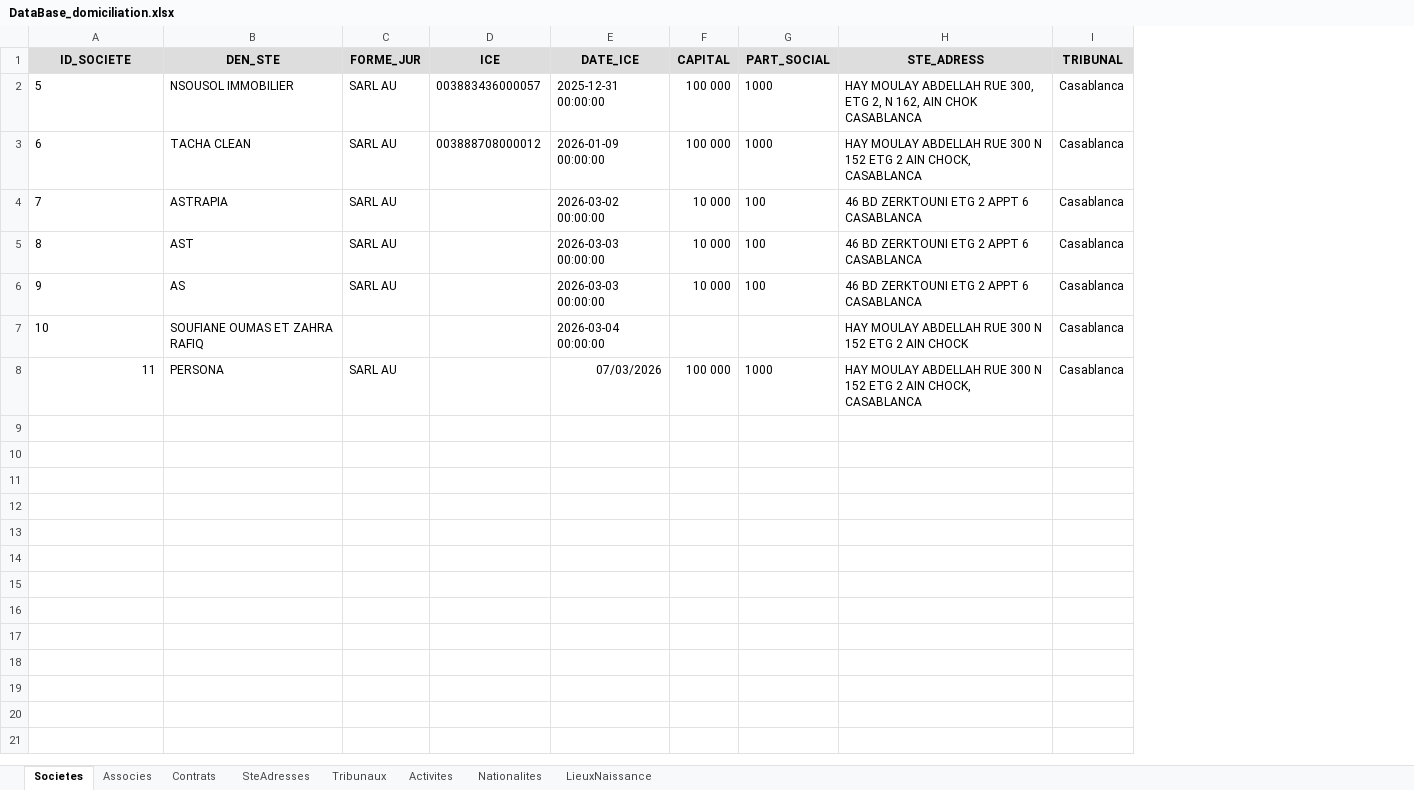
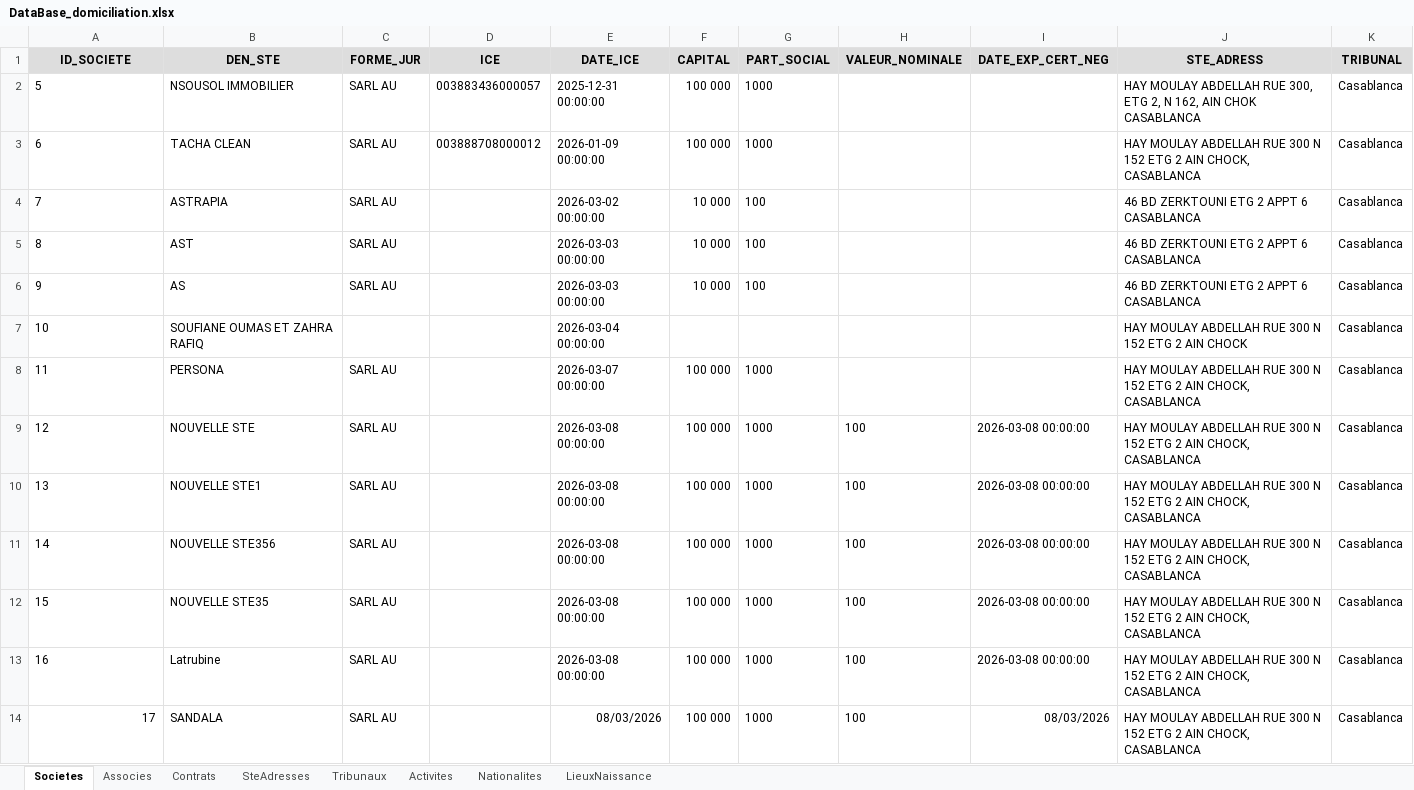
Before and after one commit to LearniTome/Center-Domiciliation-App, an Excel workbook: databases/DataBase_domiciliation.xlsx, sheet Societes, drawn as a sheet; values as stored, in another font and other column widths than the file's, no borders; the diff names each change by its address in the sheet, - before the commit and + after, or states it on an @@ line.

```diff
--- a/databases/DataBase_domiciliation.xlsx (sheet Societes)
+++ b/databases/DataBase_domiciliation.xlsx (sheet Societes)
+column H (VALEUR_NOMINALE), empty
+column I (DATE_EXP_CERT_NEG), empty
-A8 alignment: right
+A8 alignment: left
-E8 (DATE_ICE): 07/03/2026
+E8 (DATE_ICE): 2026-03-07 00:00:00
+row 9: 12 | NOUVELLE STE | SARL AU |  | 2026-03-08 00:00:00 | 100 000 | 1000 | 100 | 2026-03-08 00:00:00 | HAY MOULAY ABDELLAH RUE 300 N 152 ETG 2 AIN CHOCK, CASABLANCA | Casablanca
+row 10: 13 | NOUVELLE STE1 | SARL AU |  | 2026-03-08 00:00:00 | 100 000 | 1000 | 100 | 2026-03-08 00:00:00 | HAY MOULAY ABDELLAH RUE 300 N 152 ETG 2 AIN CHOCK, CASABLANCA | Casablanca
+row 11: 14 | NOUVELLE STE356 | SARL AU |  | 2026-03-08 00:00:00 | 100 000 | 1000 | 100 | 2026-03-08 00:00:00 | HAY MOULAY ABDELLAH RUE 300 N 152 ETG 2 AIN CHOCK, CASABLANCA | Casablanca
+row 12: 15 | NOUVELLE STE35 | SARL AU |  | 2026-03-08 00:00:00 | 100 000 | 1000 | 100 | 2026-03-08 00:00:00 | HAY MOULAY ABDELLAH RUE 300 N 152 ETG 2 AIN CHOCK, CASABLANCA | Casablanca
+row 13: 16 | Latrubine | SARL AU |  | 2026-03-08 00:00:00 | 100 000 | 1000 | 100 | 2026-03-08 00:00:00 | HAY MOULAY ABDELLAH RUE 300 N 152 ETG 2 AIN CHOCK, CASABLANCA | Casablanca
+row 14: 17 | SANDALA | SARL AU |  | 08/03/2026 | 100 000 | 1000 | 100 | 08/03/2026 | HAY MOULAY ABDELLAH RUE 300 N 152 ETG 2 AIN CHOCK, CASABLANCA | Casablanca
```
Also changed, not shown: sheet Contrats, sheet Associes, 40 other files.
